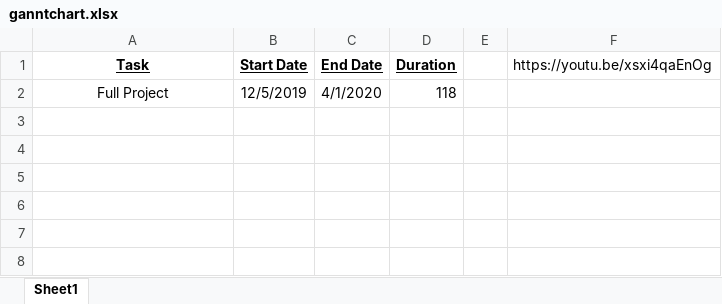
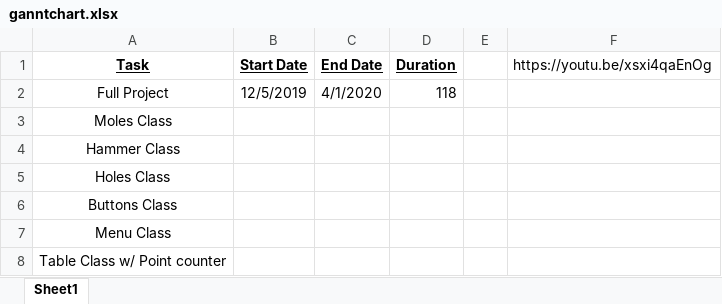
Before and after one commit to nicholasz2510/whack-a-mole-cp2, an Excel workbook: ganntchart.xlsx, sheet Sheet1, drawn as a sheet; values as stored, in another font and other column widths than the file's, no borders; the diff names each change by its address in the sheet, - before the commit and + after, or states it on an @@ line.

Commit message:
Update ganntchart.xlsx

```diff
--- a/ganntchart.xlsx (sheet Sheet1)
+++ b/ganntchart.xlsx (sheet Sheet1)
+row 3: Moles Class
+row 4: Hammer Class
+row 5: Holes Class
+row 6: Buttons Class
+row 7: Menu Class
+row 8: Table Class w/ Point counter
```
